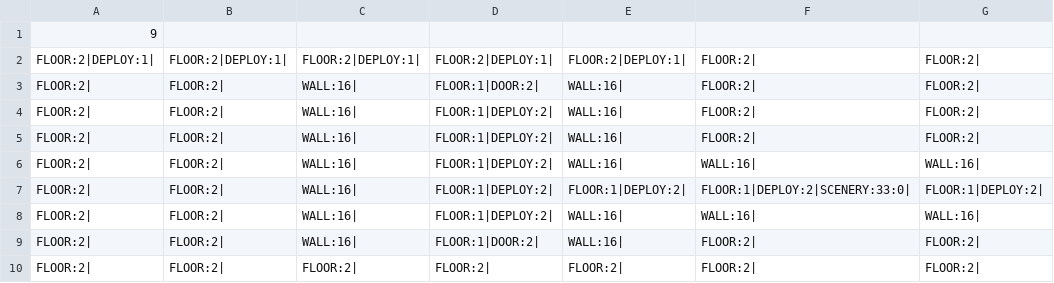
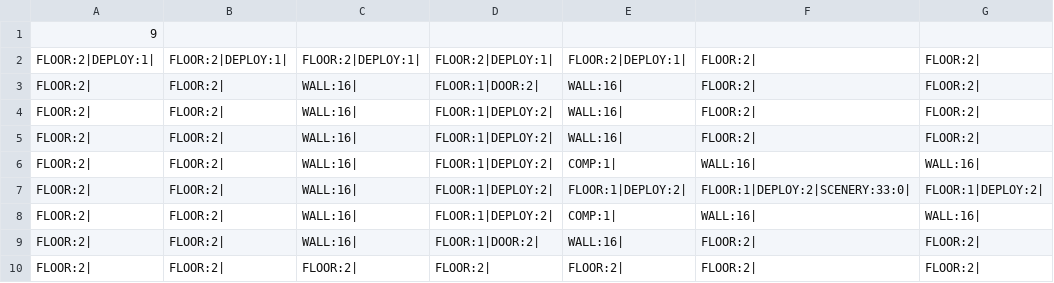
Before and after one commit to SteveSmith16384/SteveTech1, a CSV file: MoonbaseAssault/src/serverdata/moonbaseassault_small.csv, drawn as a sheet; only a part is shown; the diff names each change by its address in the sheet, - before the commit and + after, or states it on an @@ line.

```diff
--- a/MoonbaseAssault/src/serverdata/moonbaseassault_small.csv
+++ b/MoonbaseAssault/src/serverdata/moonbaseassault_small.csv
-E6: WALL:16|
+E6: COMP:1|
-E8: WALL:16|
+E8: COMP:1|
```
Also changed, not shown: 15 other files.
